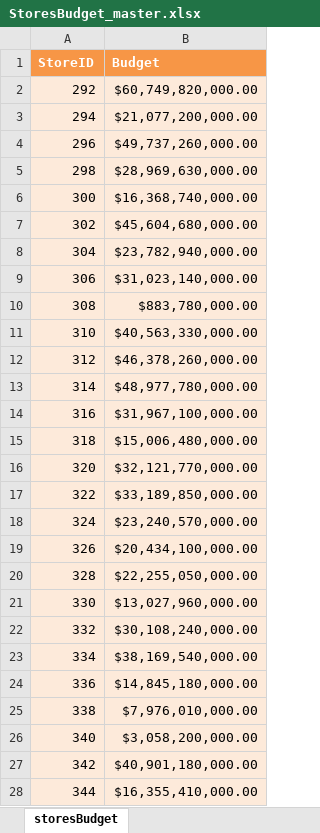
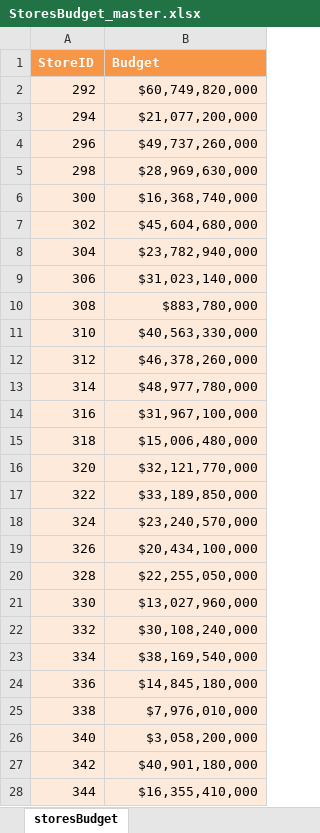
Before and after one commit to BryanGuapulema/Hackaton-2, an Excel workbook: StoresBudget_master.xlsx, sheet storesBudget, drawn as a sheet; only a part is shown; values as stored, in another font and other column widths than the file's, no borders; the diff covers the shown part only; the diff names each change by its address in the sheet, - before the commit and + after, or states it on an @@ line.

```diff
--- a/StoresBudget_master.xlsx (sheet storesBudget)
+++ b/StoresBudget_master.xlsx (sheet storesBudget)
-B2 (Budget): $60,749,820,000.00
+B2 (Budget): $60,749,820,000
-B3 (Budget): $21,077,200,000.00
+B3 (Budget): $21,077,200,000
-B4 (Budget): $49,737,260,000.00
+B4 (Budget): $49,737,260,000
-B5 (Budget): $28,969,630,000.00
+B5 (Budget): $28,969,630,000
-B6 (Budget): $16,368,740,000.00
+B6 (Budget): $16,368,740,000
-B7 (Budget): $45,604,680,000.00
+B7 (Budget): $45,604,680,000
-B8 (Budget): $23,782,940,000.00
+B8 (Budget): $23,782,940,000
-B9 (Budget): $31,023,140,000.00
+B9 (Budget): $31,023,140,000
-B10 (Budget): $883,780,000.00
+B10 (Budget): $883,780,000
-B11 (Budget): $40,563,330,000.00
+B11 (Budget): $40,563,330,000
-B12 (Budget): $46,378,260,000.00
+B12 (Budget): $46,378,260,000
-B13 (Budget): $48,977,780,000.00
+B13 (Budget): $48,977,780,000
-B14 (Budget): $31,967,100,000.00
+B14 (Budget): $31,967,100,000
-B15 (Budget): $15,006,480,000.00
+B15 (Budget): $15,006,480,000
-B16 (Budget): $32,121,770,000.00
+B16 (Budget): $32,121,770,000
-B17 (Budget): $33,189,850,000.00
+B17 (Budget): $33,189,850,000
-B18 (Budget): $23,240,570,000.00
+B18 (Budget): $23,240,570,000
-B19 (Budget): $20,434,100,000.00
+B19 (Budget): $20,434,100,000
-B20 (Budget): $22,255,050,000.00
+B20 (Budget): $22,255,050,000
-B21 (Budget): $13,027,960,000.00
+B21 (Budget): $13,027,960,000
-B22 (Budget): $30,108,240,000.00
+B22 (Budget): $30,108,240,000
-B23 (Budget): $38,169,540,000.00
+B23 (Budget): $38,169,540,000
-B24 (Budget): $14,845,180,000.00
+B24 (Budget): $14,845,180,000
-B25 (Budget): $7,976,010,000.00
+B25 (Budget): $7,976,010,000
-B26 (Budget): $3,058,200,000.00
+B26 (Budget): $3,058,200,000
-B27 (Budget): $40,901,180,000.00
+B27 (Budget): $40,901,180,000
-B28 (Budget): $16,355,410,000.00
+B28 (Budget): $16,355,410,000
```
Also changed, not shown: 674 edited cells elsewhere in this sheet, 1 other file.
